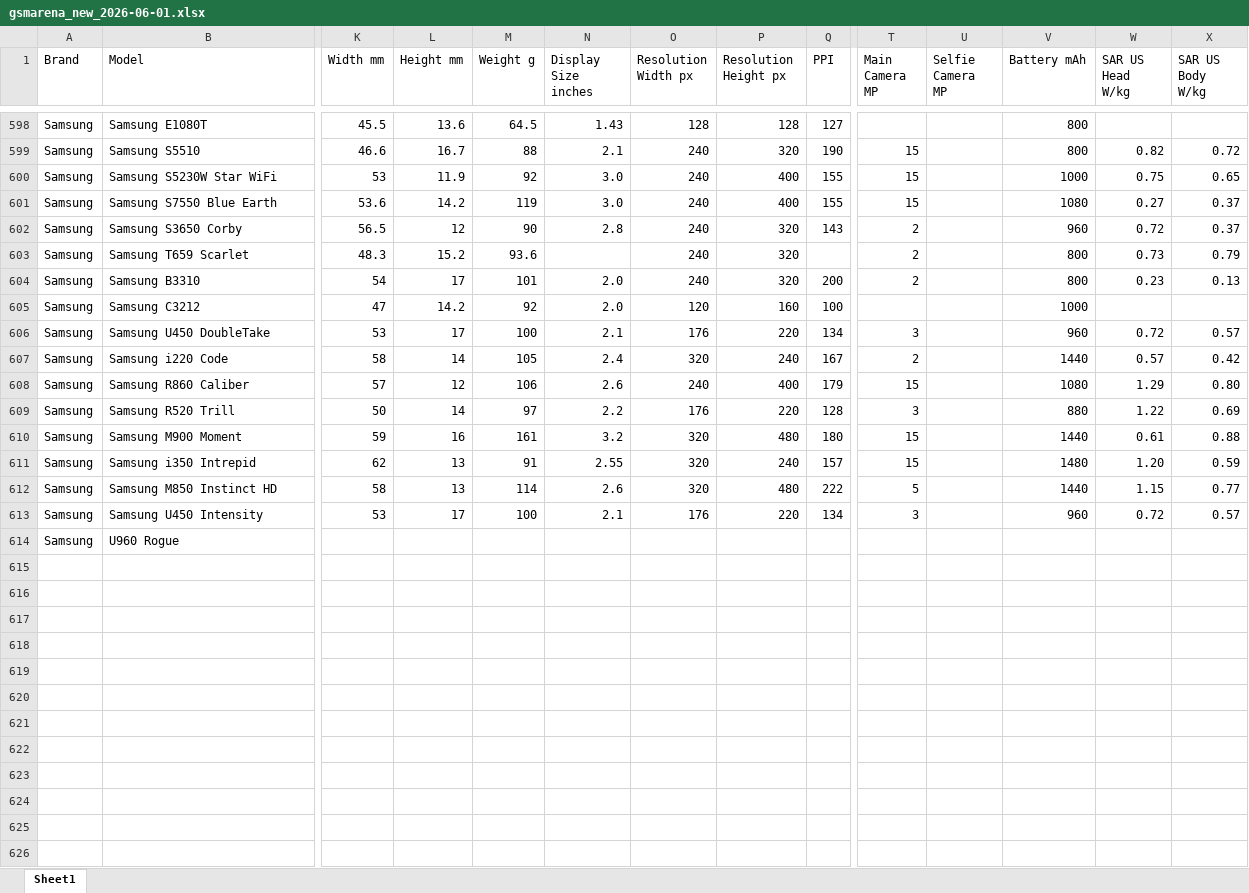
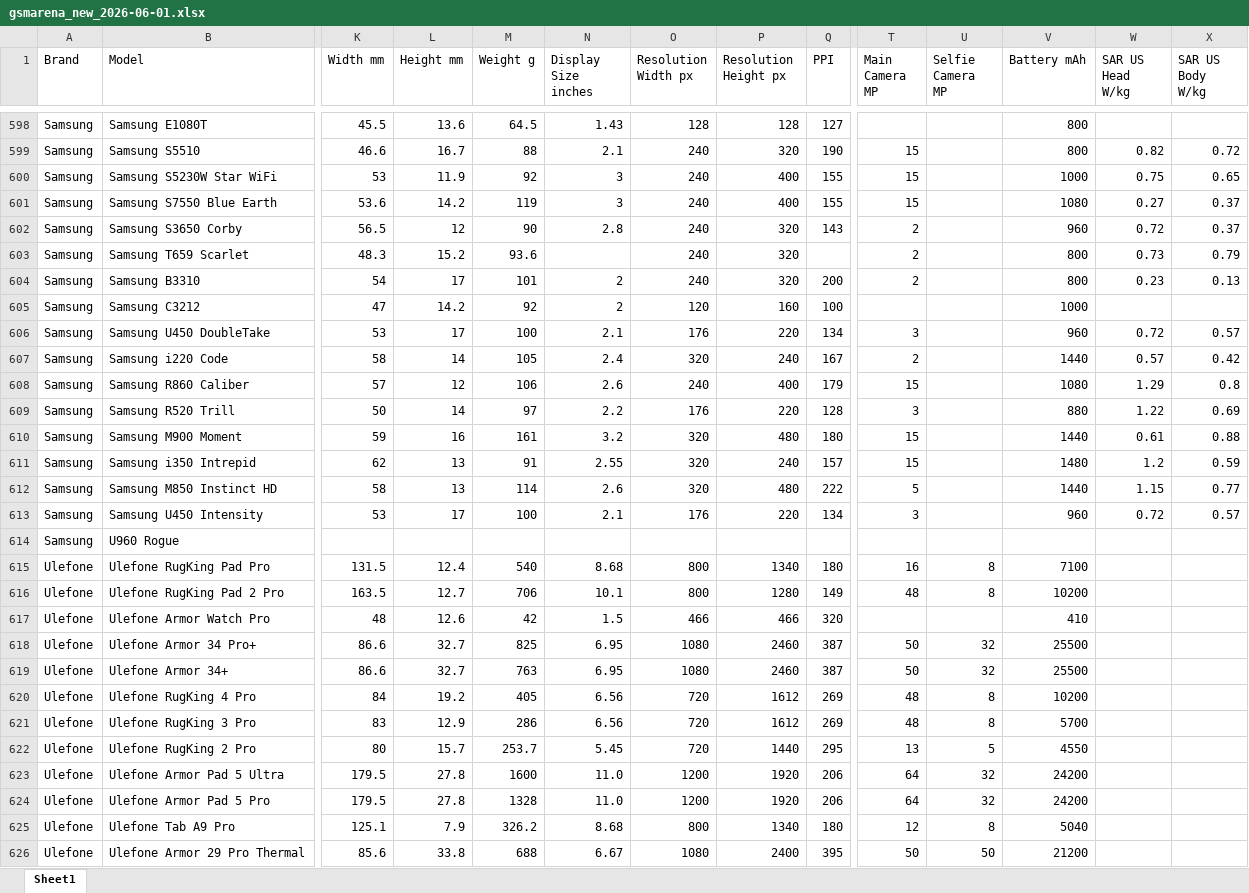
Before and after one commit to kalani23/gsm_arena, an Excel workbook: gsmarena_new_2026-06-01.xlsx, sheet Sheet1, drawn as a sheet; only a part is shown, gaps mark what is left out; values as stored, in another font and other column widths than the file's, no cell formats; rows hold the shown columns only; the diff covers the shown part only; the diff names each change by its address in the sheet, - before the commit and + after, or states it on an @@ line.

```diff
--- a/gsmarena_new_2026-06-01.xlsx (sheet Sheet1)
+++ b/gsmarena_new_2026-06-01.xlsx (sheet Sheet1)
-N600:N601 (Display Size inches): 3.0
+N600:N601 (Display Size inches): 3
-N604:N605 (Display Size inches): 2.0
+N604:N605 (Display Size inches): 2
-X608 (SAR US Body W/kg): 0.80
+X608 (SAR US Body W/kg): 0.8
-W611 (SAR US Head W/kg): 1.20
+W611 (SAR US Head W/kg): 1.2
+row 615: Ulefone | Ulefone RugKing Pad Pro | 131.5 | 12.4 | 540 | 8.68 | 800 | 1340 | 180 | 16 | 8 | 7100
+row 616: Ulefone | Ulefone RugKing Pad 2 Pro | 163.5 | 12.7 | 706 | 10.1 | 800 | 1280 | 149 | 48 | 8 | 10200
+row 617: Ulefone | Ulefone Armor Watch Pro | 48 | 12.6 | 42 | 1.5 | 466 | 466 | 320 |  |  | 410
+row 618: Ulefone | Ulefone Armor 34 Pro+ | 86.6 | 32.7 | 825 | 6.95 | 1080 | 2460 | 387 | 50 | 32 | 25500
+row 619: Ulefone | Ulefone Armor 34+ | 86.6 | 32.7 | 763 | 6.95 | 1080 | 2460 | 387 | 50 | 32 | 25500
+row 620: Ulefone | Ulefone RugKing 4 Pro | 84 | 19.2 | 405 | 6.56 | 720 | 1612 | 269 | 48 | 8 | 10200
+row 621: Ulefone | Ulefone RugKing 3 Pro | 83 | 12.9 | 286 | 6.56 | 720 | 1612 | 269 | 48 | 8 | 5700
+row 622: Ulefone | Ulefone RugKing 2 Pro | 80 | 15.7 | 253.7 | 5.45 | 720 | 1440 | 295 | 13 | 5 | 4550
+row 623: Ulefone | Ulefone Armor Pad 5 Ultra | 179.5 | 27.8 | 1600 | 11.0 | 1200 | 1920 | 206 | 64 | 32 | 24200
+row 624: Ulefone | Ulefone Armor Pad 5 Pro | 179.5 | 27.8 | 1328 | 11.0 | 1200 | 1920 | 206 | 64 | 32 | 24200
+row 625: Ulefone | Ulefone Tab A9 Pro | 125.1 | 7.9 | 326.2 | 8.68 | 800 | 1340 | 180 | 12 | 8 | 5040
+row 626: Ulefone | Ulefone Armor 29 Pro Thermal | 85.6 | 33.8 | 688 | 6.67 | 1080 | 2400 | 395 | 50 | 50 | 21200
```
Also changed, not shown: 9 added rows and 1 edited cell elsewhere in this sheet, cell formats, 4 other files.
